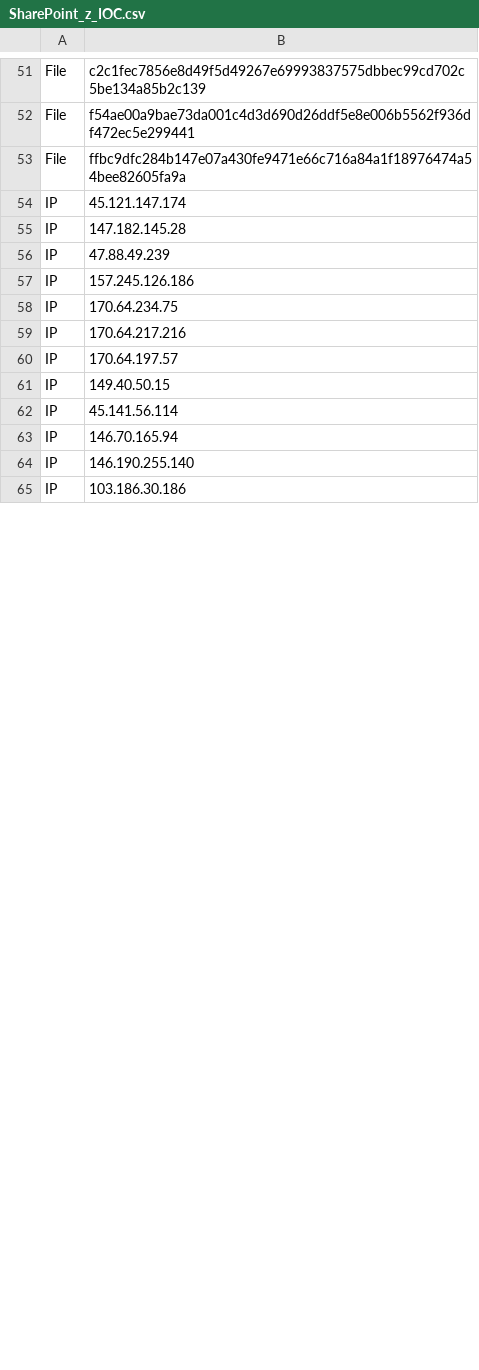
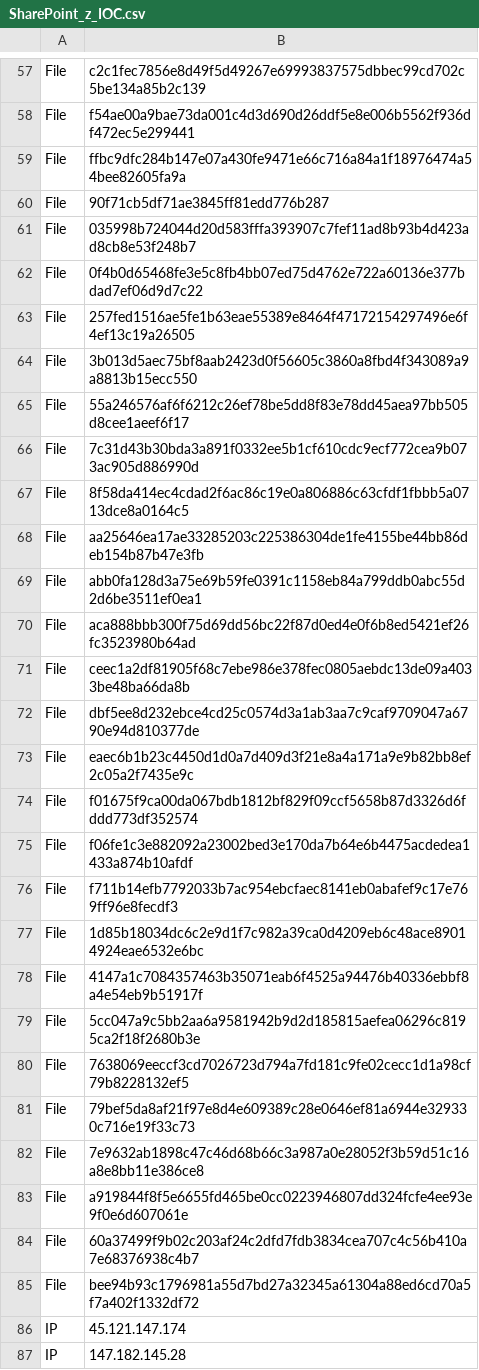
Before and after one commit to str4int/KQL-Repository, a CSV file: TI/SharePoint_z_IOC.csv, drawn as a sheet; only a part is shown, gaps mark what is left out; the shorter side is filled out with more unchanged rows; the diff covers the shown part only; the diff names each change by its address in the sheet, - before the commit and + after, or states it on an @@ line.

Commit message:
Update SharePoint_z_IOC.csv
IOC update on 11.08.2025

```diff
--- a/TI/SharePoint_z_IOC.csv
+++ b/TI/SharePoint_z_IOC.csv
+row 60: File | 90f71cb5df71ae3845ff81edd776b287
+row 61: File | 035998b724044d20d583fffa393907c7fef11ad8b93b4d423ad8cb8e53f248b7
+row 62: File | 0f4b0d65468fe3e5c8fb4bb07ed75d4762e722a60136e377bdad7ef06d9d7c22
+row 63: File | 257fed1516ae5fe1b63eae55389e8464f47172154297496e6f4ef13c19a26505
+row 64: File | 3b013d5aec75bf8aab2423d0f56605c3860a8fbd4f343089a9a8813b15ecc550
+row 65: File | 55a246576af6f6212c26ef78be5dd8f83e78dd45aea97bb505d8cee1aeef6f17
+row 66: File | 7c31d43b30bda3a891f0332ee5b1cf610cdc9ecf772cea9b073ac905d886990d
+row 67: File | 8f58da414ec4cdad2f6ac86c19e0a806886c63cfdf1fbbb5a0713dce8a0164c5
+row 68: File | aa25646ea17ae33285203c225386304de1fe4155be44bb86deb154b87b47e3fb
+row 69: File | abb0fa128d3a75e69b59fe0391c1158eb84a799ddb0abc55d2d6be3511ef0ea1
+row 70: File | aca888bbb300f75d69dd56bc22f87d0ed4e0f6b8ed5421ef26fc3523980b64ad
+row 71: File | ceec1a2df81905f68c7ebe986e378fec0805aebdc13de09a4033be48ba66da8b
+row 72: File | dbf5ee8d232ebce4cd25c0574d3a1ab3aa7c9caf9709047a6790e94d810377de
+row 73: File | eaec6b1b23c4450d1d0a7d409d3f21e8a4a171a9e9b82bb8ef2c05a2f7435e9c
+row 74: File | f01675f9ca00da067bdb1812bf829f09ccf5658b87d3326d6fddd773df352574
+row 75: File | f06fe1c3e882092a23002bed3e170da7b64e6b4475acdedea1433a874b10afdf
+row 76: File | f711b14efb7792033b7ac954ebcfaec8141eb0abafef9c17e769ff96e8fecdf3
+row 77: File | 1d85b18034dc6c2e9d1f7c982a39ca0d4209eb6c48ace89014924eae6532e6bc
+row 78: File | 4147a1c7084357463b35071eab6f4525a94476b40336ebbf8a4e54eb9b51917f
+row 79: File | 5cc047a9c5bb2aa6a9581942b9d2d185815aefea06296c8195ca2f18f2680b3e
+row 80: File | 7638069eeccf3cd7026723d794a7fd181c9fe02cecc1d1a98cf79b8228132ef5
+row 81: File | 79bef5da8af21f97e8d4e609389c28e0646ef81a6944e329330c716e19f33c73
+row 82: File | 7e9632ab1898c47c46d68b66c3a987a0e28052f3b59d51c16a8e8bb11e386ce8
+row 83: File | a919844f8f5e6655fd465be0cc0223946807dd324fcfe4ee93e9f0e6d607061e
+row 84: File | 60a37499f9b02c203af24c2dfd7fdb3834cea707c4c56b410a7e68376938c4b7
+row 85: File | bee94b93c1796981a55d7bd27a32345a61304a88ed6cd70a5f7a402f1332df72
```
Also changed, not shown: 15 added rows and 6 removed rows elsewhere in this file.
